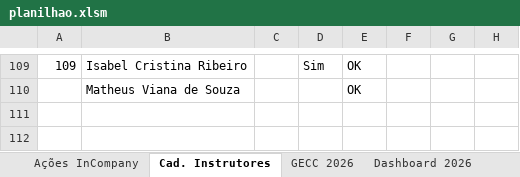
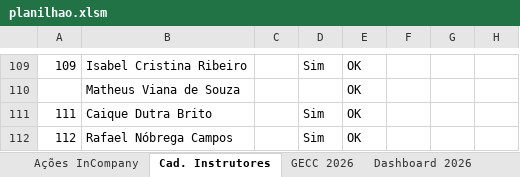
Before and after one commit to silvionascimentobh-lab/SAED-Dashboard, an Excel workbook: planilhao.xlsm, sheet Cad. Instrutores, drawn as a sheet; only a part is shown, gaps mark what is left out; values as stored, in another font and other column widths than the file's, no borders; conditional formats and table styles not drawn; the diff names each change by its address in the sheet, - before the commit and + after, or states it on an @@ line.

```diff
--- a/planilhao.xlsm (sheet Cad. Instrutores)
+++ b/planilhao.xlsm (sheet Cad. Instrutores)
+row 111: 111 | Caique Dutra Brito |  | Sim | OK
+row 112: 112 | Rafael Nóbrega Campos |  | Sim | OK
```
Also changed, not shown: sheet Dashboard GECC 2026, sheet GECC 2026, sheet Ações InCompany, formulas that keep their value, hidden cells.
